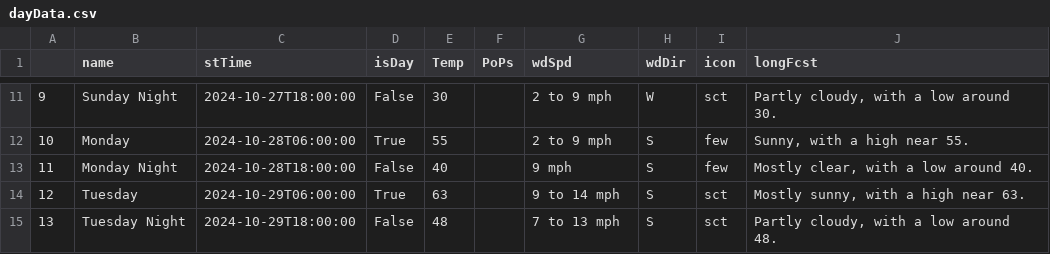
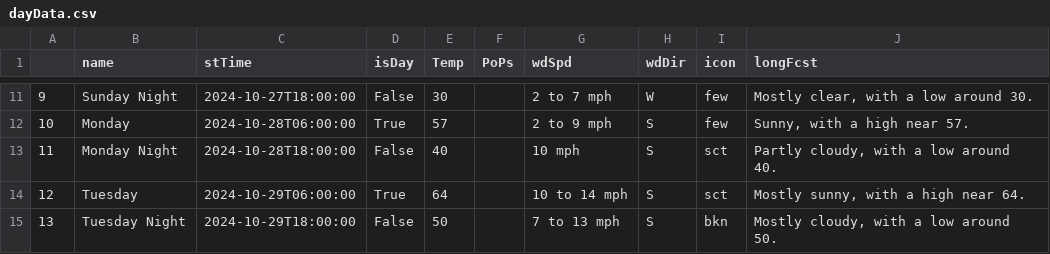
Before and after one commit to avinasharavind/weather-dashboard, a CSV file: static/files/dayData.csv, drawn as a sheet; only a part is shown, gaps mark what is left out; the diff covers the shown part only.

```diff
--- a/static/files/dayData.csv
+++ b/static/files/dayData.csv
@@ -11,5 +11,5 @@
-9,Sunday Night,2024-10-27T18:00:00,False,30,,2 to 9 mph,W,sct,"Partly cloudy, with a low around 30."
-10,Monday,2024-10-28T06:00:00,True,55,,2 to 9 mph,S,few,"Sunny, with a high near 55."
-11,Monday Night,2024-10-28T18:00:00,False,40,,9 mph,S,few,"Mostly clear, with a low around 40."
-12,Tuesday,2024-10-29T06:00:00,True,63,,9 to 14 mph,S,sct,"Mostly sunny, with a high near 63."
-13,Tuesday Night,2024-10-29T18:00:00,False,48,,7 to 13 mph,S,sct,"Partly cloudy, with a low around 48."
+9,Sunday Night,2024-10-27T18:00:00,False,30,,2 to 7 mph,W,few,"Mostly clear, with a low around 30."
+10,Monday,2024-10-28T06:00:00,True,57,,2 to 9 mph,S,few,"Sunny, with a high near 57."
+11,Monday Night,2024-10-28T18:00:00,False,40,,10 mph,S,sct,"Partly cloudy, with a low around 40."
+12,Tuesday,2024-10-29T06:00:00,True,64,,10 to 14 mph,S,sct,"Mostly sunny, with a high near 64."
+13,Tuesday Night,2024-10-29T18:00:00,False,50,,7 to 13 mph,S,bkn,"Mostly cloudy, with a low around 50."
```
Also changed, not shown: 33 edited cells elsewhere in this file, static/files/hourData.csv, 3 other files.
